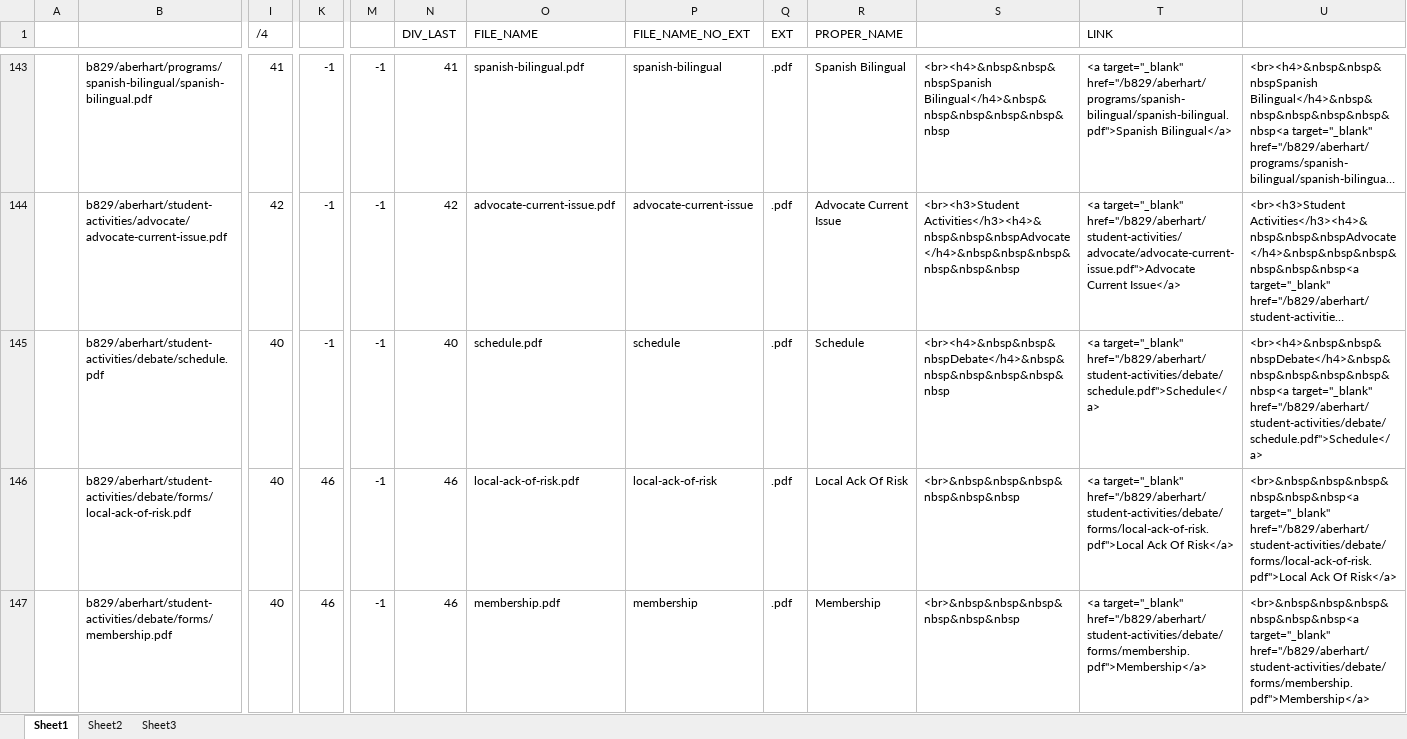
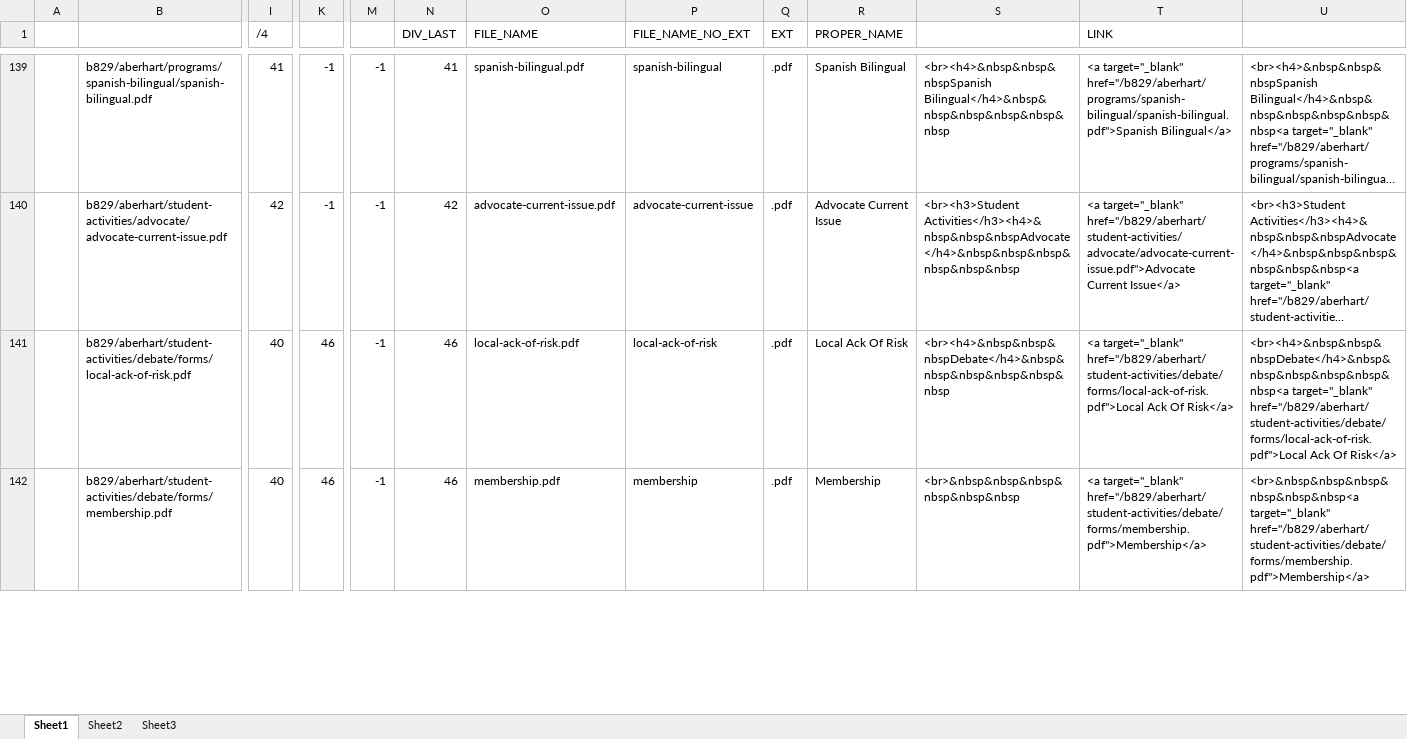
Before and after one commit to Aberhart-school/abe-site, an Excel workbook: link builder.xlsx, sheet Sheet1, drawn as a sheet; only a part is shown, gaps mark what is left out; long unchanged cells end in …; values as stored, in another font and other column widths than the file's, no borders; removed rows and columns are numbered as before the commit, all else as after; rows hold the shown columns only; the diff covers the shown part only; the diff names each change by its address in the sheet, - before the commit and + after, or states it on an @@ line.

```diff
--- a/link builder.xlsx (sheet Sheet1)
+++ b/link builder.xlsx (sheet Sheet1)
-row 145:  | b829/aberhart/student-activities/debate/schedule.pdf | 40 | -1 | -1 | 40 | schedule.pdf | schedule | .pdf | Schedule | <br><h4>&nbsp&nbsp&nbspDebate</h4>&nbsp&nbsp&nbsp&nbsp&nbsp&nbsp | <a target="_blank" href="/b829/aberhart/student-activities/debate/schedule.pdf">Schedule</a> | <br><h4>&nbsp&nbsp&nbspDebate</h4>&nbsp&nbsp&nbsp&nbsp&nbsp&nbsp<a target="_blank" href="/b829/aberhart/student-activities/debate/schedule.pdf">Schedule</a>
-S141: <br>&nbsp&nbsp&nbsp&nbsp&nbsp&nbsp
+S141: <br><h4>&nbsp&nbsp&nbspDebate</h4>&nbsp&nbsp&nbsp&nbsp&nbsp&nbsp
-U141: <br>&nbsp&nbsp&nbsp&nbsp&nbsp&nbsp<a target="_blank" href="/b829/aberhart/student-activities/debate/forms/local-ack-of-risk.pdf">Local…
+U141: <br><h4>&nbsp&nbsp&nbspDebate</h4>&nbsp&nbsp&nbsp&nbsp&nbsp&nbsp<a target="_blank" href="/b829/aberhart/student-activities/debate/forms/local-ack-of-risk.pdf">Local…
```
Also changed, not shown: 12 added rows, 13 removed rows, 9 moved rows and 11 edited cells elsewhere in this sheet, formulas that keep their value, hidden cells, 2 other files.
